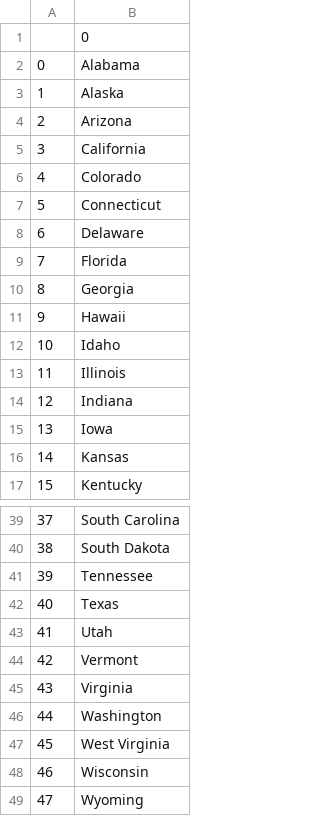
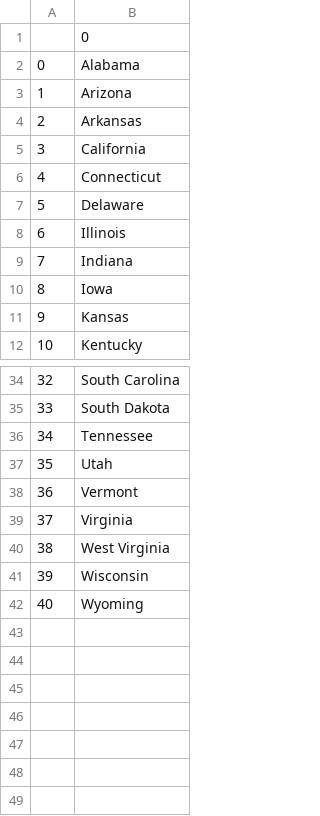
Before and after one commit to hritiksolanki699/us-state-name-game, a CSV file: State to learn.csv, drawn as a sheet; only a part is shown, gaps mark what is left out; removed rows and columns are numbered as before the commit, all else as after; the diff names each change by its address in the sheet, - before the commit and + after, or states it on an @@ line.

Commit message:
list comprehension

```diff
--- a/State to learn.csv
+++ b/State to learn.csv
-row 3: 1 | Alaska
@@ column A renumbered from row 3 down @@
+row 4: 2 | Arkansas
-row 6: 4 | Colorado
-row 9: 7 | Florida
-row 10: 8 | Georgia
-row 11: 9 | Hawaii
-row 12: 10 | Idaho
-row 42: 40 | Texas
-row 46: 44 | Washington
```
Also changed, not shown: 1 other file.
